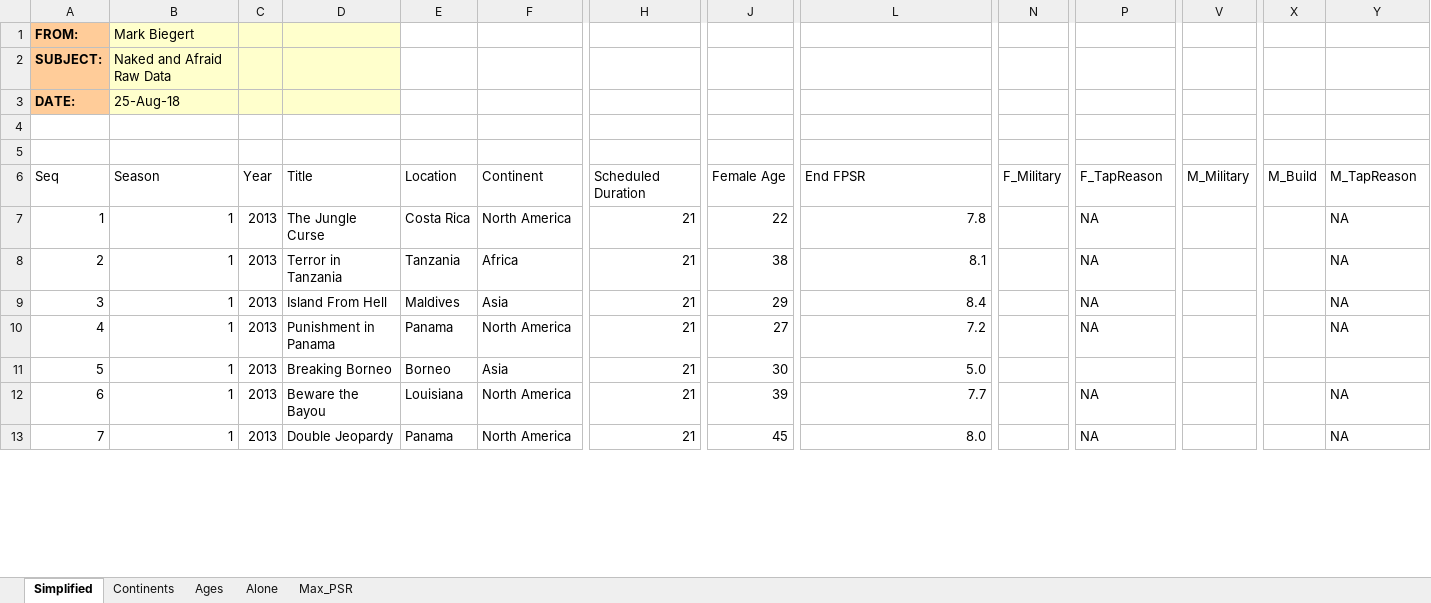
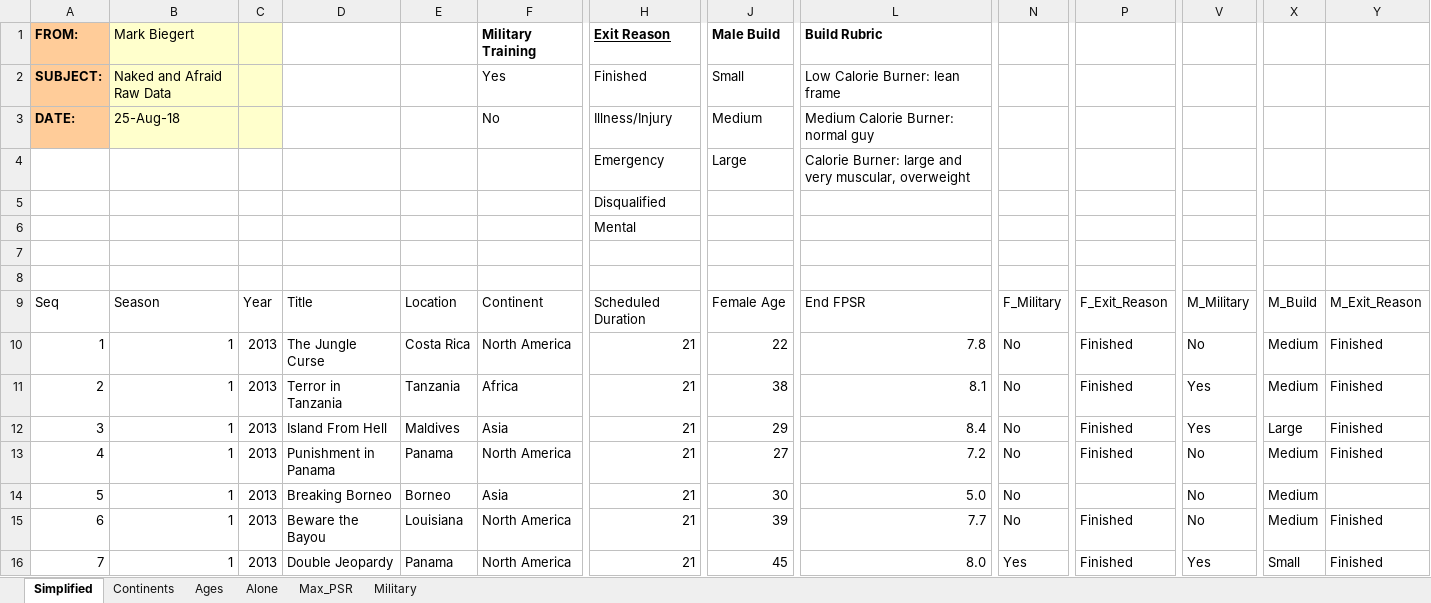
Before and after one commit to ziggle/Naked_And_Afraid_Statistics, an Excel workbook: Naked_and_Afraid_Data.xlsx, sheet Simplified, drawn as a sheet; only a part is shown, gaps mark what is left out; values as stored, in another font and other column widths than the file's, no borders; table styles not drawn; addresses are those after the commit; rows hold the shown columns only; the diff covers the shown part only; the diff names each change by its address in the sheet, - before the commit and + after, or states it on an @@ line.

Commit message:
Added More Military Status Information
I am continuing to update my new columns for military and male build.

```diff
--- a/Naked_and_Afraid_Data.xlsx (sheet Simplified)
+++ b/Naked_and_Afraid_Data.xlsx (sheet Simplified)
+sheet tab: Military
-D1:D3 fill: #FFFFCC
+D1:D3 fill: none
-F1: (empty)
+F1: Military Training
-H1: (empty)
+H1: Exit Reason
-J1: (empty)
+J1: Male Build
-L1: (empty)
+L1: Build Rubric
-F2: (empty)
+F2: Yes
-H2: (empty)
+H2: Finished
-J2: (empty)
+J2: Small
-L2: (empty)
+L2: Low Calorie Burner: lean frame
-F3: (empty)
+F3: No
-H3: (empty)
+H3: Illness/Injury
-J3: (empty)
+J3: Medium
-L3: (empty)
+L3: Medium Calorie Burner: normal guy
+row 4:  |  |  |  |  |  | Emergency | Large | Calorie Burner: large and very muscular, overweight
+row 5:  |  |  |  |  |  | Disqualified
+row 6:  |  |  |  |  |  | Mental
-P9: F_TapReason
+P9: F_Exit_Reason
-Y9: M_TapReason
+Y9: M_Exit_Reason
-N10:N15: (empty)
+N10:N15: No
-P10:P13: NA
+P10:P13: Finished
-V10: (empty)
+V10: No
-X10:X11: (empty)
+X10:X11: Medium
-Y10:Y13: NA
+Y10:Y13: Finished
-V11:V12: (empty)
+V11:V12: Yes
-X12: (empty)
+X12: Large
-V13:V15: (empty)
+V13:V15: No
-X13:X15: (empty)
+X13:X15: Medium
-P15:P16: NA
+P15:P16: Finished
-Y15:Y16: NA
+Y15:Y16: Finished
-N16: (empty)
+N16: Yes
-V16: (empty)
+V16: Yes
-X16: (empty)
+X16: Small
```
Also changed, not shown: 311 edited cells elsewhere in this sheet, sheet Max_PSR, sheet Alone, sheet Ages, sheet Continents, hidden cells, charts or pictures.
